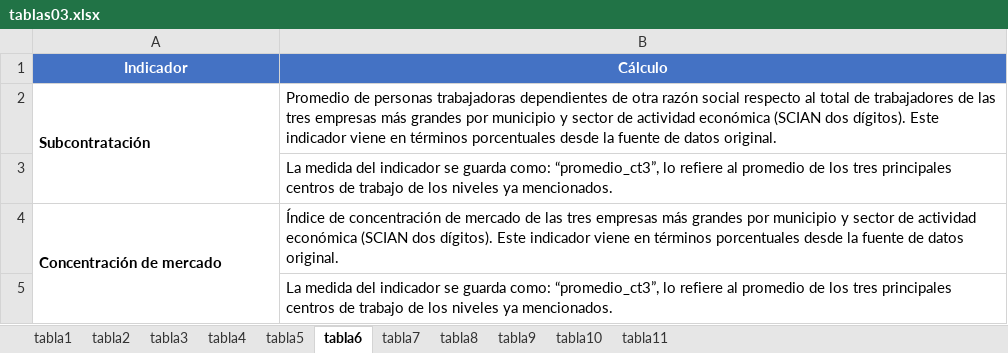
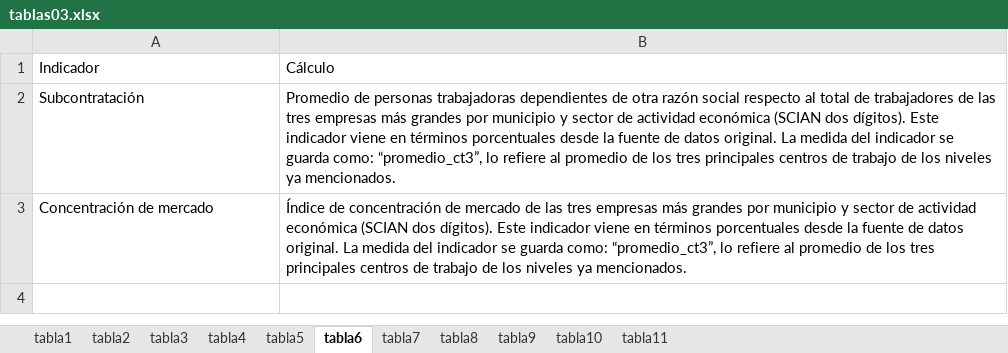
Before and after one commit to anhdzol/testsidil, an Excel workbook: data/tablas03.xlsx, sheet tabla6, drawn as a sheet; values as stored, in another font and other column widths than the file's, no borders; removed rows and columns are numbered as before the commit, all else as after; the diff names each change by its address in the sheet, - before the commit and + after, or states it on an @@ line.

```diff
--- a/data/tablas03.xlsx (sheet tabla6)
+++ b/data/tablas03.xlsx (sheet tabla6)
@@ A1:B1 fill: #4472C4 → none, bold: on → off, text colour: #FFFFFF → black, alignment: center → left @@
-A2 bold: on
+A2 bold: off
-A2:A3 merged
-B2: …datos original.
+B2: …datos original. La medida del indicador se guarda como: “promedio_ct3”, lo refiere al promedio de los tres principales centros de trabajo de los niveles ya mencionados.
-row 3:  | La medida del indicador se guarda como: “promedio_ct3”, lo refiere al promedio de los tres principales centros de trabajo de los niveles ya mencionados.
-A3 bold: on
+A3 bold: off
-A4:A5 merged
-B3: …datos original.
+B3: …datos original. La medida del indicador se guarda como: “promedio_ct3”, lo refiere al promedio de los tres principales centros de trabajo de los niveles ya mencionados.
-row 5:  | La medida del indicador se guarda como: “promedio_ct3”, lo refiere al promedio de los tres principales centros de trabajo de los niveles ya mencionados.
```
Also changed, not shown: sheet tabla3, sheet tabla5, sheet tabla2, sheet tabla4, sheet tabla8, sheet tabla11, 3 more sheets, charts or pictures, 3 other files.
